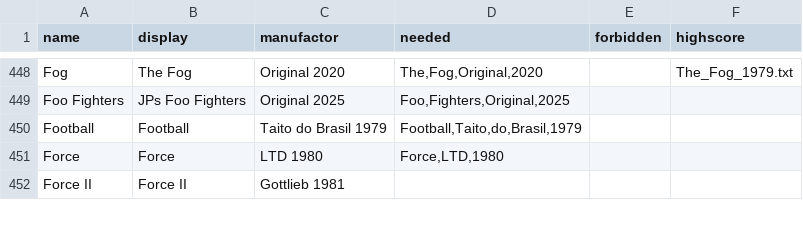
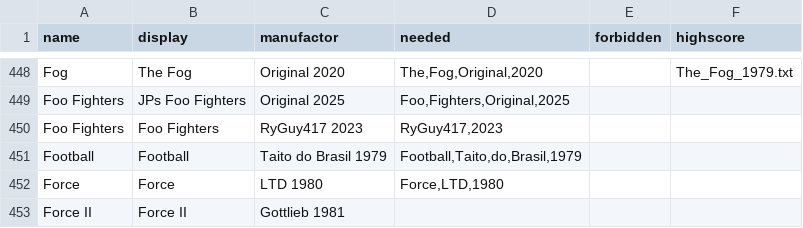
Before and after one commit to BA5T1/tablearray, a CSV file: tablearray.csv, drawn as a sheet; only a part is shown, gaps mark what is left out.

Commit message:
Update tablearray.csv

```diff
--- a/tablearray.csv
+++ b/tablearray.csv
@@ -449,2 +449,3 @@ Fog,The Fog,Original 2020,"The,Fog,Original,2020",,The_Fog_1979.txt
 Foo Fighters,JPs Foo Fighters,Original 2025,"Foo,Fighters,Original,2025",,
+Foo Fighters,Foo Fighters,RyGuy417 2023,"RyGuy417,2023",,
 Football,Football,Taito do Brasil 1979,"Football,Taito,do,Brasil,1979",,
```
